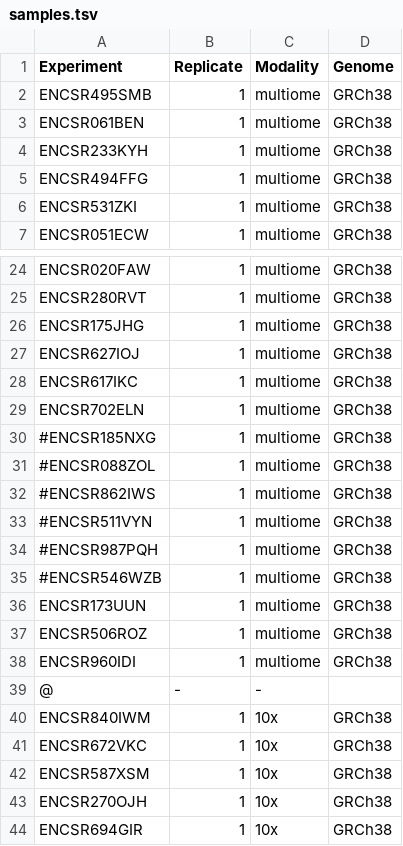
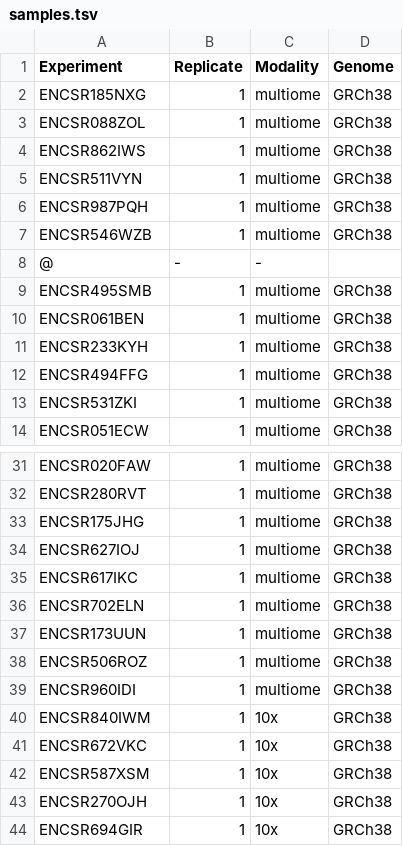
Before and after one commit to kundajelab/ENCODE_scatac, a TSV file: config/samples.tsv, drawn as a sheet; only a part is shown, gaps mark what is left out.

Commit message:
Final heart samples

```diff
--- a/config/samples.tsv
+++ b/config/samples.tsv
@@ -1,2 +1,9 @@
 Experiment	Replicate	Modality	Genome
+ENCSR185NXG	1	multiome	GRCh38
+ENCSR088ZOL	1	multiome	GRCh38
+ENCSR862IWS	1	multiome	GRCh38
+ENCSR511VYN	1	multiome	GRCh38
+ENCSR987PQH	1	multiome	GRCh38
+ENCSR546WZB	1	multiome	GRCh38
+@	-	-
 ENCSR495SMB	1	multiome	GRCh38
@@ -29,8 +36,2 @@ ENCSR617IKC	1	multiome	GRCh38
 ENCSR702ELN	1	multiome	GRCh38
-#ENCSR185NXG	1	multiome	GRCh38
-#ENCSR088ZOL	1	multiome	GRCh38
-#ENCSR862IWS	1	multiome	GRCh38
-#ENCSR511VYN	1	multiome	GRCh38
-#ENCSR987PQH	1	multiome	GRCh38
-#ENCSR546WZB	1	multiome	GRCh38
 ENCSR173UUN	1	multiome	GRCh38
@@ -38,3 +39,2 @@ ENCSR506ROZ	1	multiome	GRCh38
 ENCSR960IDI	1	multiome	GRCh38
-@	-	-
 ENCSR840IWM	1	10x	GRCh38
```
